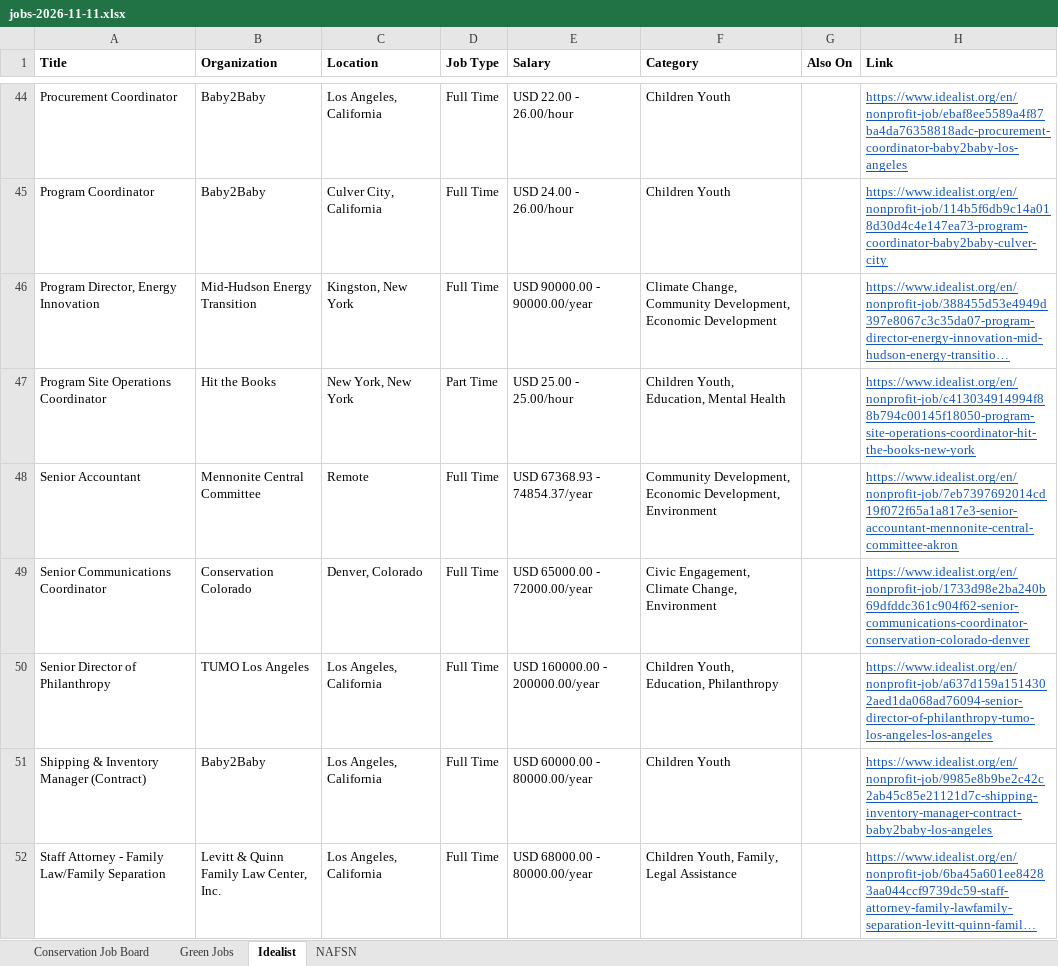
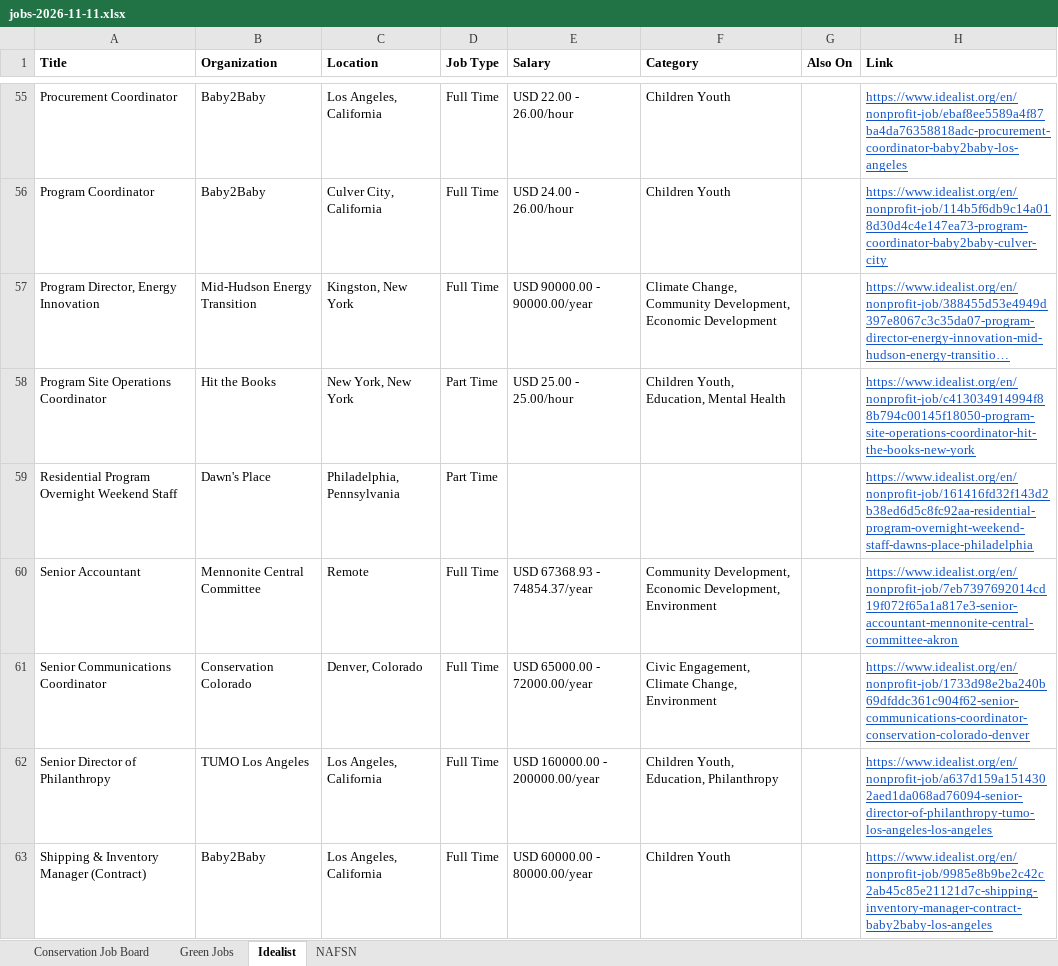
Before and after one commit to dchandarana07/jobs-digest, an Excel workbook: docs/xlsx/jobs-2026-11-11.xlsx, sheet Idealist, drawn as a sheet; only a part is shown, gaps mark what is left out; the shorter side is filled out with more unchanged rows; long unchanged cells end in …; values as stored, in another font and other column widths than the file's, no borders; the diff covers the shown part only; the diff names each change by its address in the sheet, - before the commit and + after, or states it on an @@ line.

```diff
--- a/docs/xlsx/jobs-2026-11-11.xlsx (sheet Idealist)
+++ b/docs/xlsx/jobs-2026-11-11.xlsx (sheet Idealist)
+row 59: Residential Program Overnight Weekend Staff | Dawn's Place | Philadelphia, Pennsylvania | Part Time |  |  |  | https://www.idealist.org/en/nonprofit-job/161416fd32f143d2b38ed6d5c8fc92aa-residential-program-overnight-weekend-staff-dawns-place-philadelphia
```
Also changed, not shown: 14 added rows and 1 edited cell elsewhere in this sheet, sheet NAFSN, sheet Conservation Job Board, 5 other files.
